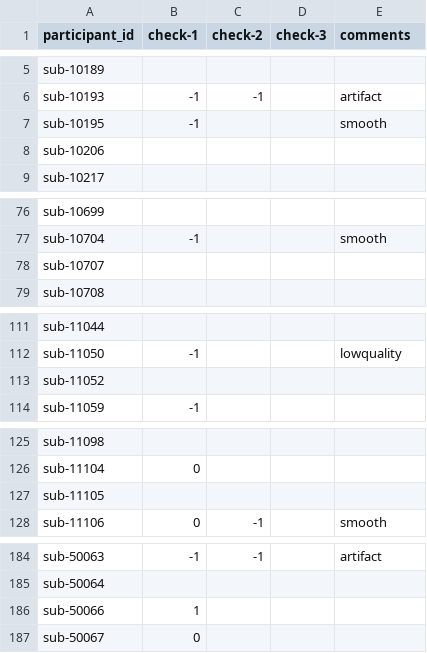
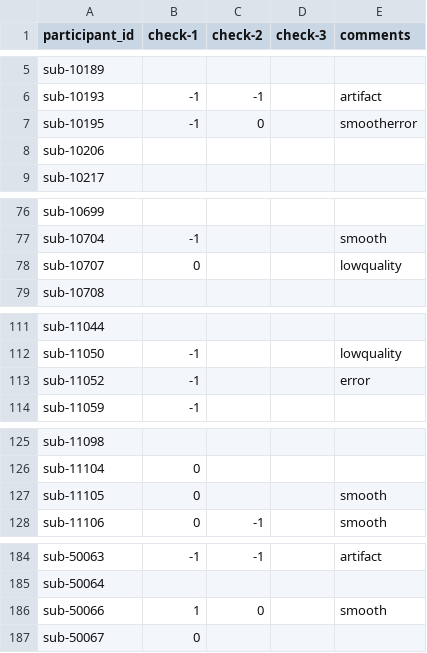
Before and after one commit to dbirman/mriqc_labeler, a CSV file: sinfo.csv, drawn as a sheet; only a part is shown, gaps mark what is left out; the diff covers the shown part only.

Commit message:
17%

```diff
--- a/sinfo.csv
+++ b/sinfo.csv
@@ -6,3 +6,3 @@ sub-10189,,,,
 sub-10193,-1,-1,,artifact
-sub-10195,-1,,,smooth
+sub-10195,-1,0,,smootherror
 sub-10206,,,,
@@ -77,3 +77,3 @@ sub-10699,,,,
 sub-10704,-1,,,smooth
-sub-10707,,,,
+sub-10707,0,,,lowquality
 sub-10708,,,,
@@ -112,3 +112,3 @@ sub-11044,,,,
 sub-11050,-1,,,lowquality
-sub-11052,,,,
+sub-11052,-1,,,error
 sub-11059,-1,,,
@@ -126,3 +126,3 @@ sub-11098,,,,
 sub-11104,0,,,
-sub-11105,,,,
+sub-11105,0,,,smooth
 sub-11106,0,-1,,smooth
@@ -185,3 +185,3 @@ sub-50063,-1,-1,,artifact
 sub-50064,,,,
-sub-50066,1,,,
+sub-50066,1,0,,smooth
 sub-50067,0,,,
```
Also changed, not shown: 3 edited cells elsewhere in this file.
